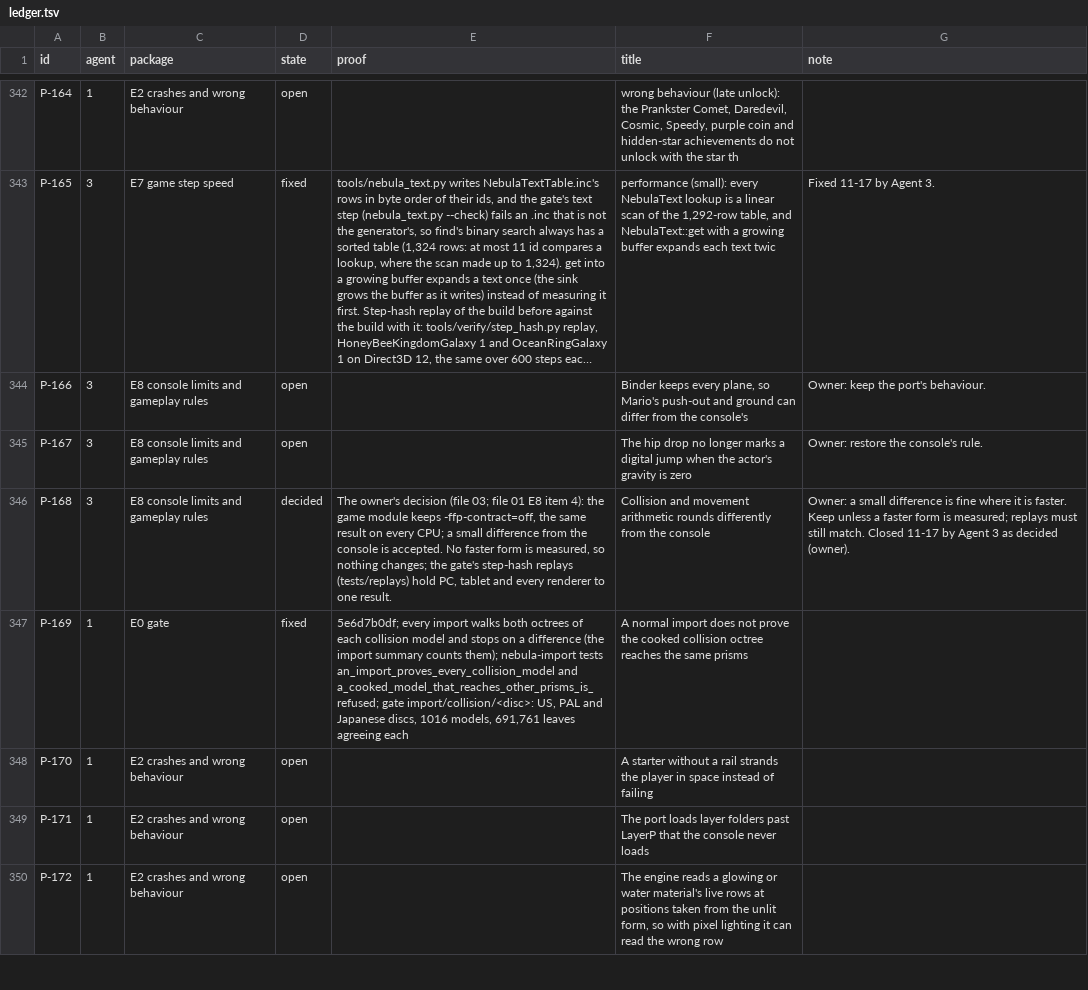
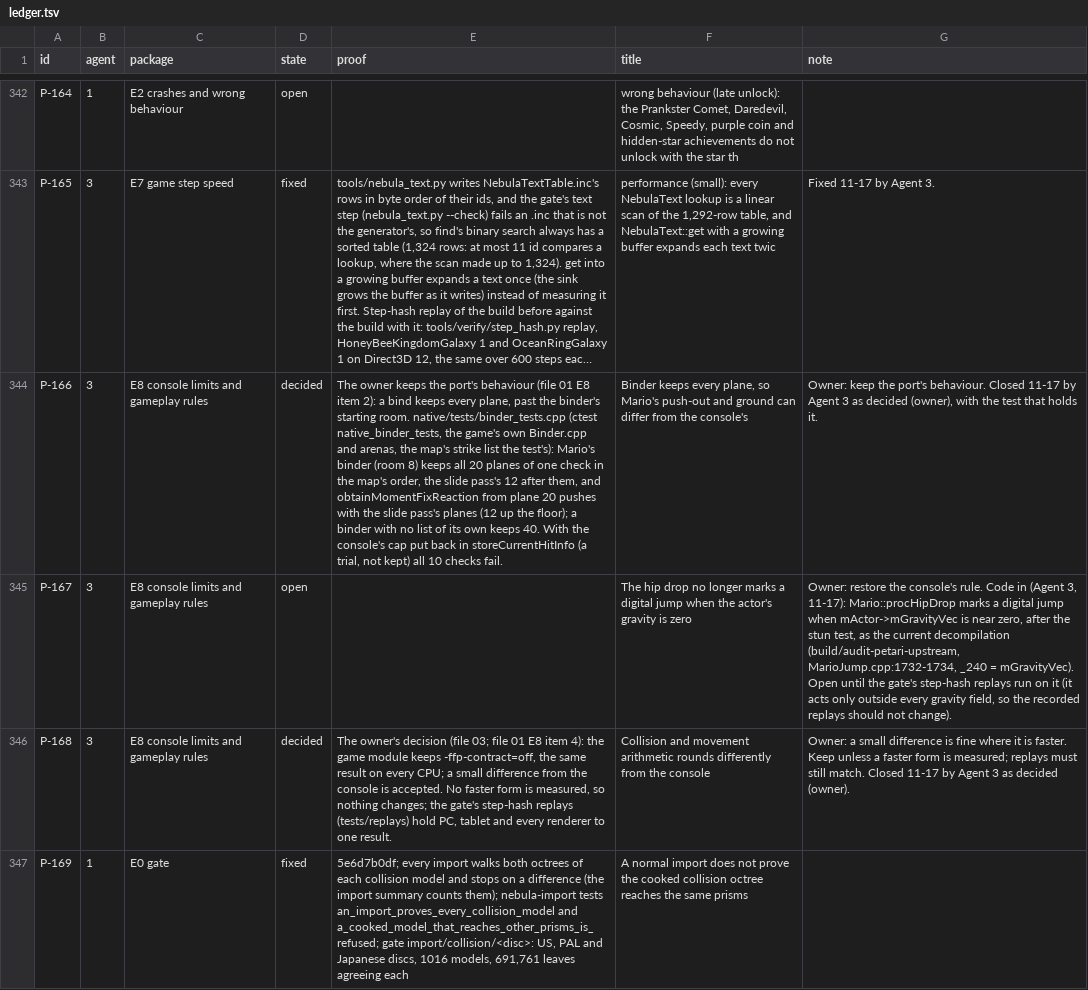
Before and after one commit to keepvaibin/nebula, a TSV file: docs/plan/ledger.tsv, drawn as a sheet; only a part is shown, gaps mark what is left out; the shorter side is filled out with more unchanged rows; long unchanged cells end in …; the diff names each change by its address in the sheet, - before the commit and + after, or states it on an @@ line.

Commit message:
Hip drop outside every gravity field marks a digital jump, as on the console (P-167)
procHipDrop sets mMovementStates.digitalJump when the actor's gravity is
near zero, after the stun test, as the current decompilation has it.

Ledger: P-166 decided (the owner keeps every plane), held by native_binder_tests.

```diff
--- a/docs/plan/ledger.tsv
+++ b/docs/plan/ledger.tsv
-D344 (state): open
+D344 (state): decided
-E344 (proof): (empty)
+E344 (proof): The owner keeps the port's behaviour (file 01 E8 item 2): a bind keeps every plane, past the binder's starting room. native/tests/binder_tests.cpp (ctest native_binder_tests, the game's own Binder.cpp and arenas, the map's strike list the test's): Mario's binder (room 8) keeps all 20 planes of one check in the map's order, the slide pass's 12 after them, and obtainMomentFixReaction from plane 20 pushes with the slide pass's planes (12 up the floor); a binder with no list of its own keeps 40. With the console's cap put back in storeCurrentHitInfo (a trial, not kept) all 10 checks fail.
-G344 (note): …port's behaviour.
+G344 (note): …port's behaviour. Closed 11-17 by Agent 3 as decided (owner), with the test that holds it.
-G345 (note): …console's rule.
+G345 (note): …console's rule. Code in (Agent 3, 11-17): Mario::procHipDrop marks a digital jump when mActor->mGravityVec is near zero, after the stun test, as the current decompilation (build/audit-petari-upstream, MarioJump.cpp:1732-1734, _240 = mGravityVec). Open until the gate's step-hash replays run on it (it acts only outside every gravity field, so the recorded replays should not change).
```
Also changed, not shown: 1 other file.
